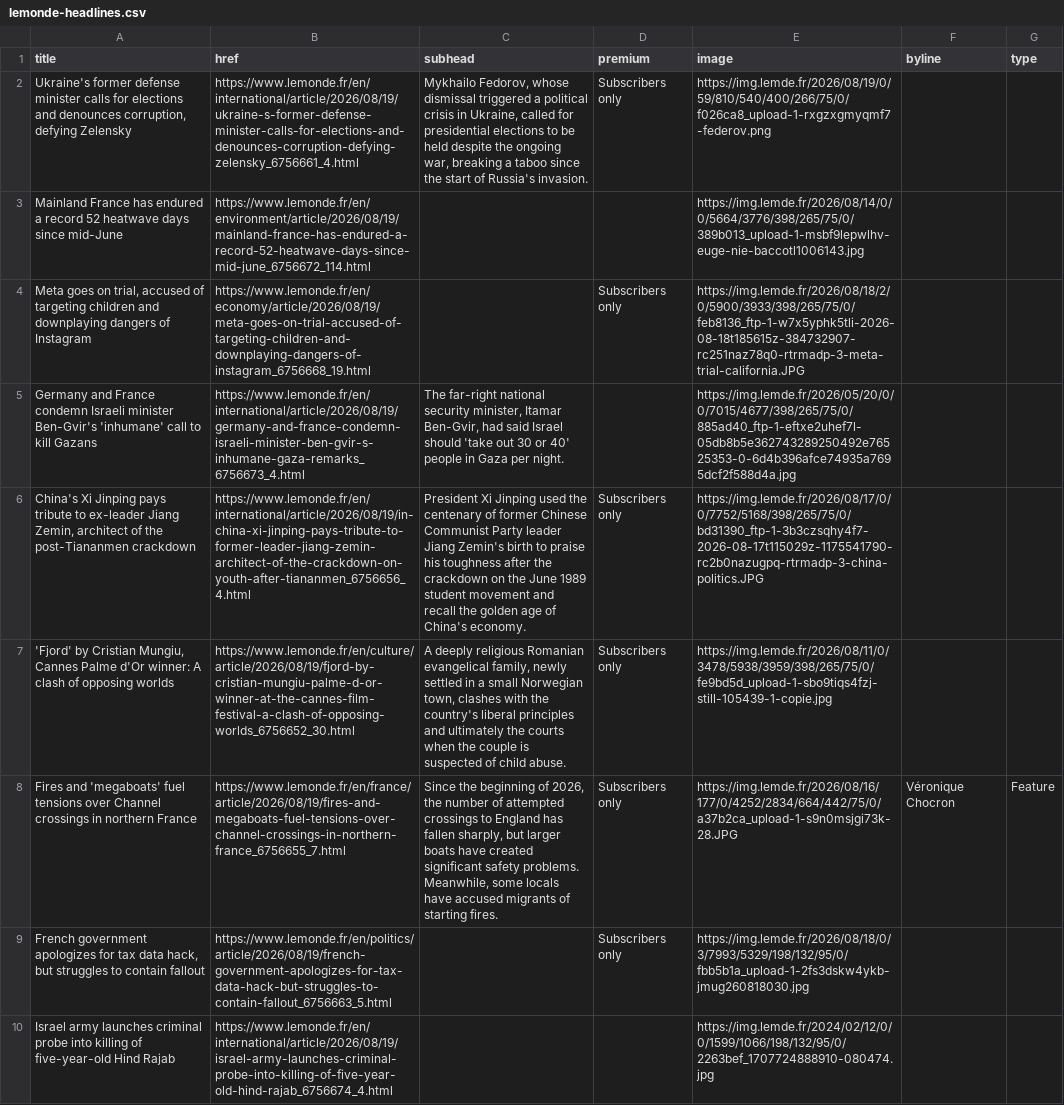
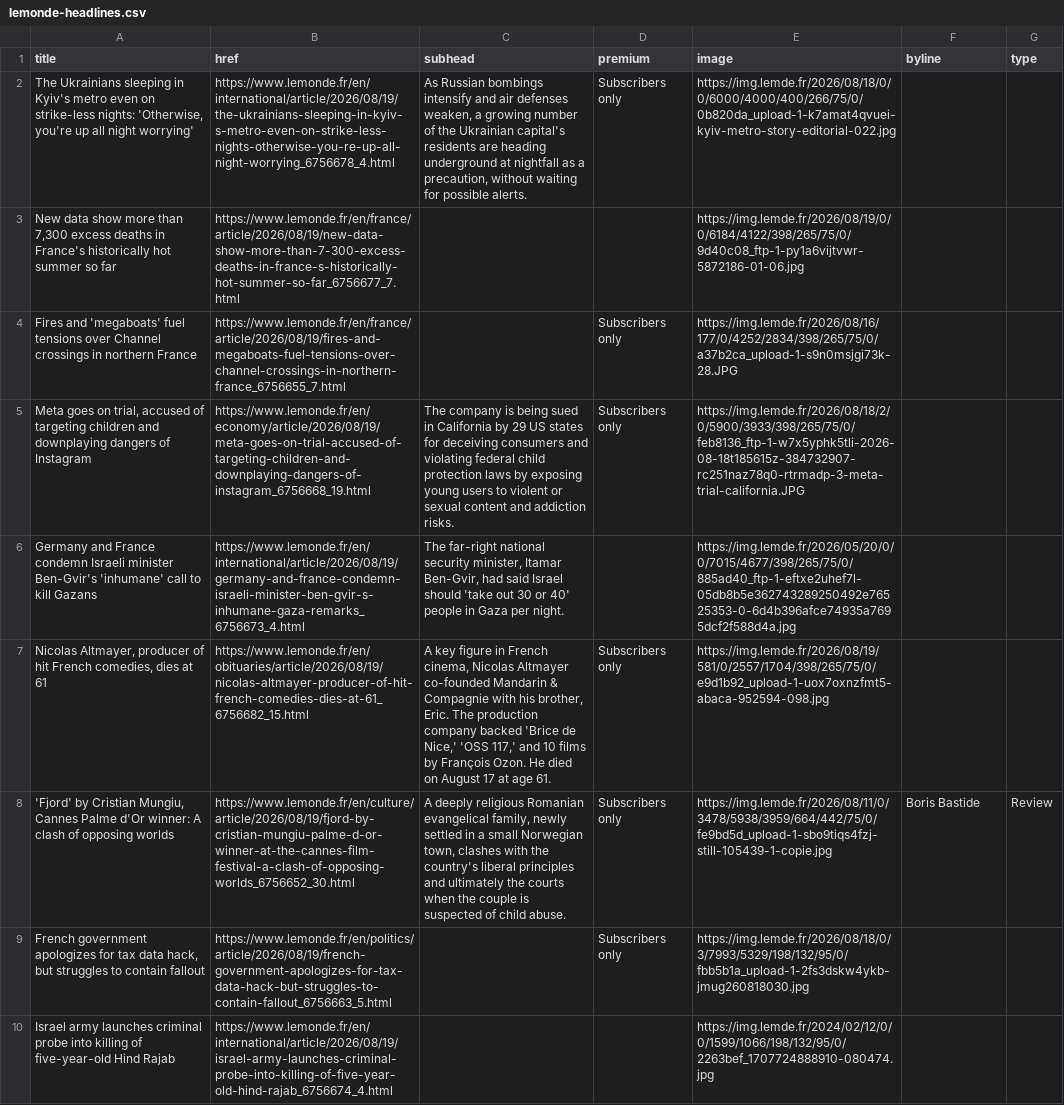
Before and after one commit to nicchoi-29/lede-07-homework-lemonde, a CSV file: lemonde-headlines.csv, drawn as a sheet; only a part is shown; removed rows and columns are numbered as before the commit, all else as after; the diff covers the shown part only; the diff names each change by its address in the sheet, - before the commit and + after, or states it on an @@ line.

```diff
--- a/lemonde-headlines.csv
+++ b/lemonde-headlines.csv
-A2 (title): Ukraine's former defense minister calls for elections and denounces corruption, defying Zelensky
+A2 (title): The Ukrainians sleeping in Kyiv's metro even on strike-less nights: 'Otherwise, you're up all night worrying'
-B2 (href): https://www.lemonde.fr/en/international/article/2026/08/19/ukraine-s-former-defense-minister-calls-for-elections-and-denounces-corruption-defying-zelensky_6756661_4.html
+B2 (href): https://www.lemonde.fr/en/international/article/2026/08/19/the-ukrainians-sleeping-in-kyiv-s-metro-even-on-strike-less-nights-otherwise-you-re-up-all-night-worrying_6756678_4.html
-C2 (subhead): Mykhailo Fedorov, whose dismissal triggered a political crisis in Ukraine, called for presidential elections to be held despite the ongoing war, breaking a taboo since the start of Russia's invasion.
+C2 (subhead): As Russian bombings intensify and air defenses weaken, a growing number of the Ukrainian capital's residents are heading underground at nightfall as a precaution, without waiting for possible alerts.
-E2 (image): https://img.lemde.fr/2026/08/19/0/59/810/540/400/266/75/0/f026ca8_upload-1-rxgzxgmyqmf7-federov.png
+E2 (image): https://img.lemde.fr/2026/08/18/0/0/6000/4000/400/266/75/0/0b820da_upload-1-k7amat4qvuei-kyiv-metro-story-editorial-022.jpg
-row 3: Mainland France has endured a record 52 heatwave days since mid-June | https://www.lemonde.fr/en/environment/article/2026/08/19/mainland-france-has-endured-a-record-52-heatwave-days-since-mid-june_6756672_114.html |  |  | https://img.lemde.fr/2026/08/14/0/0/5664/3776/398/265/75/0/389b013_upload-1-msbf9lepwlhv-euge-nie-baccotl1006143.jpg
+row 3: New data show more than 7,300 excess deaths in France's historically hot summer so far | https://www.lemonde.fr/en/france/article/2026/08/19/new-data-show-more-than-7-300-excess-deaths-in-france-s-historically-hot-summer-so-far_6756677_7.html |  |  | https://img.lemde.fr/2026/08/19/0/0/6184/4122/398/265/75/0/9d40c08_ftp-1-py1a6vijtvwr-5872186-01-06.jpg
+row 4: Fires and 'megaboats' fuel tensions over Channel crossings in northern France | https://www.lemonde.fr/en/france/article/2026/08/19/fires-and-megaboats-fuel-tensions-over-channel-crossings-in-northern-france_6756655_7.html |  | Subscribers only | https://img.lemde.fr/2026/08/16/177/0/4252/2834/398/265/75/0/a37b2ca_upload-1-s9n0msjgi73k-28.JPG
-C5 (subhead): (empty)
+C5 (subhead): The company is being sued in California by 29 US states for deceiving consumers and violating federal child protection laws by exposing young users to violent or sexual content and addiction risks.
-A7 (title): China's Xi Jinping pays tribute to ex-leader Jiang Zemin, architect of the post-Tiananmen crackdown
+A7 (title): Nicolas Altmayer, producer of hit French comedies, dies at 61
-B7 (href): https://www.lemonde.fr/en/international/article/2026/08/19/in-china-xi-jinping-pays-tribute-to-former-leader-jiang-zemin-architect-of-the-crackdown-on-youth-after-tiananmen_6756656_4.html
+B7 (href): https://www.lemonde.fr/en/obituaries/article/2026/08/19/nicolas-altmayer-producer-of-hit-french-comedies-dies-at-61_6756682_15.html
-C7 (subhead): President Xi Jinping used the centenary of former Chinese Communist Party leader Jiang Zemin's birth to praise his toughness after the crackdown on the June 1989 student movement and recall the golden age of China's economy.
+C7 (subhead): A key figure in French cinema, Nicolas Altmayer co-founded Mandarin & Compagnie with his brother, Eric. The production company backed 'Brice de Nice,' 'OSS 117,' and 10 films by François Ozon. He died on August 17 at age 61.
-E7 (image): https://img.lemde.fr/2026/08/17/0/0/7752/5168/398/265/75/0/bd31390_ftp-1-3b3czsqhy4f7-2026-08-17t115029z-1175541790-rc2b0nazugpq-rtrmadp-3-china-politics.JPG
+E7 (image): https://img.lemde.fr/2026/08/19/581/0/2557/1704/398/265/75/0/e9d1b92_upload-1-uox7oxnzfmt5-abaca-952594-098.jpg
-E8 (image): https://img.lemde.fr/2026/08/11/0/3478/5938/3959/398/265/75/0/fe9bd5d_upload-1-sbo9tiqs4fzj-still-105439-1-copie.jpg
+E8 (image): https://img.lemde.fr/2026/08/11/0/3478/5938/3959/664/442/75/0/fe9bd5d_upload-1-sbo9tiqs4fzj-still-105439-1-copie.jpg
-F8 (byline): (empty)
+F8 (byline): Boris Bastide
-G8 (type): (empty)
+G8 (type): Review
-row 8: Fires and 'megaboats' fuel tensions over Channel crossings in northern France | https://www.lemonde.fr/en/france/article/2026/08/19/fires-and-megaboats-fuel-tensions-over-channel-crossings-in-northern-france_6756655_7.html | Since the beginning of 2026, the number of attempted crossings to England has fallen sharply, but larger boats have created significant safety problems. Meanwhile, some locals have accused migrants of starting fires. | Subscribers only | https://img.lemde.fr/2026/08/16/177/0/4252/2834/664/442/75/0/a37b2ca_upload-1-s9n0msjgi73k-28.JPG | Véronique Chocron | Feature
```
Also changed, not shown: 7 added rows, 7 removed rows, 1 moved row and 1 edited cell elsewhere in this file.
